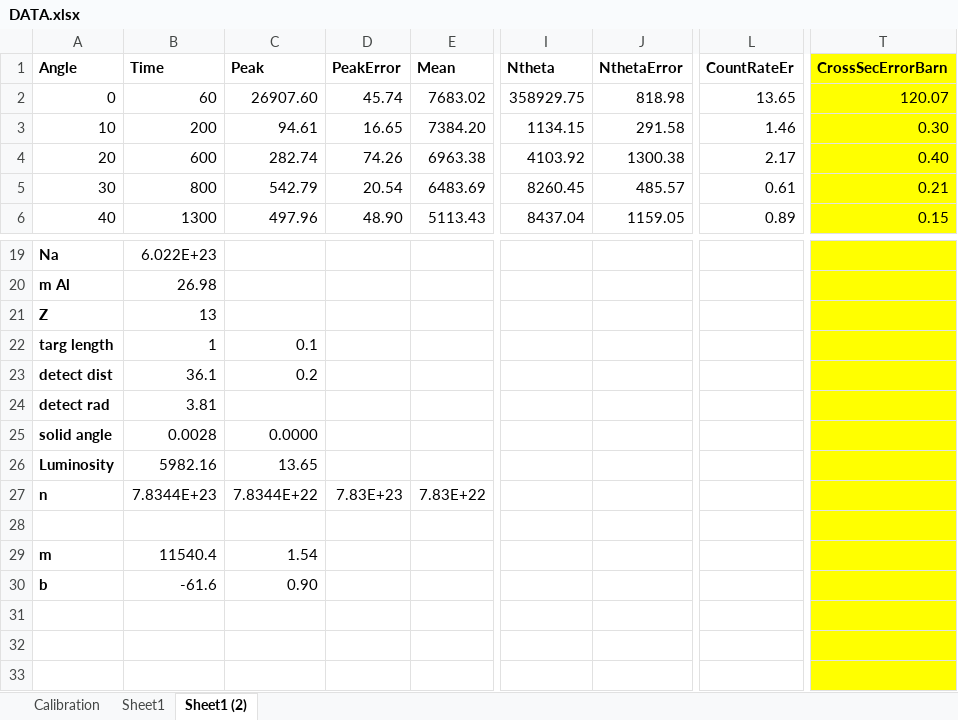
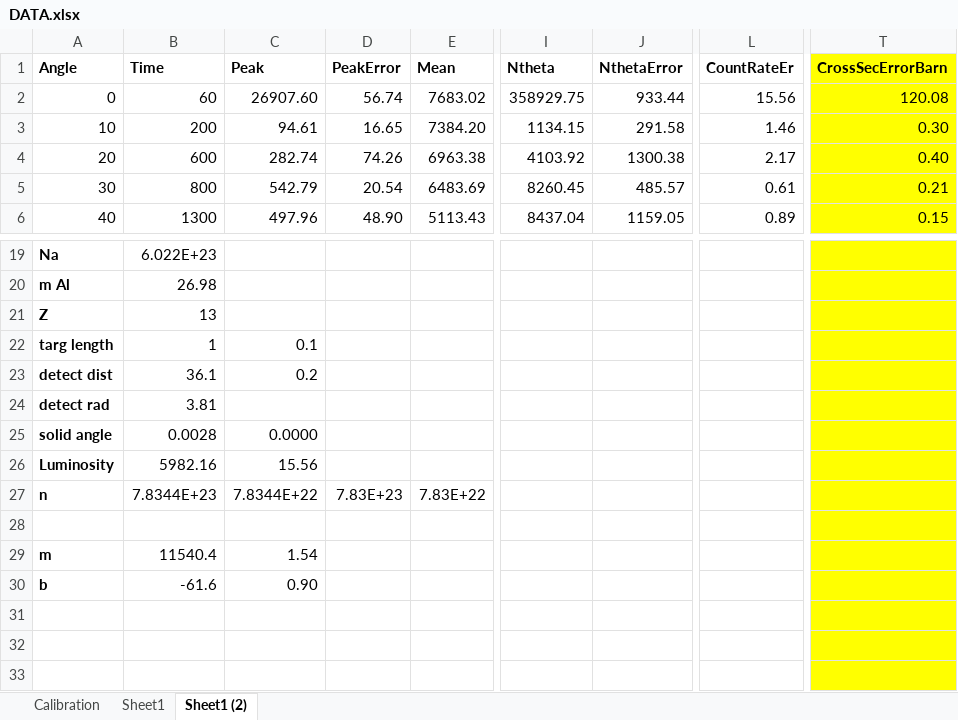
Before and after one commit to alexbeutel/ComptonLab, an Excel workbook: DATA.xlsx, sheet Sheet1 (2), drawn as a sheet; only a part is shown, gaps mark what is left out; values as stored, in another font and other column widths than the file's, no borders; the diff names each change by its address in the sheet, - before the commit and + after, or states it on an @@ line.

Commit message:
automated excel

```diff
--- a/DATA.xlsx (sheet Sheet1 (2))
+++ b/DATA.xlsx (sheet Sheet1 (2))
-D2 (PeakError): 45.74
+D2 (PeakError): 56.74
-J2 (NthetaError): 818.98
+J2 (NthetaError): 933.44
-L2 (CountRateEr): 13.65
+L2 (CountRateEr): 15.56
-T2 (CrossSecErrorBarn): 120.07
+T2 (CrossSecErrorBarn): 120.08
-C26 (Peak): 13.65
+C26 (Peak): 15.56
```
Also changed, not shown: formulas that keep their value.
